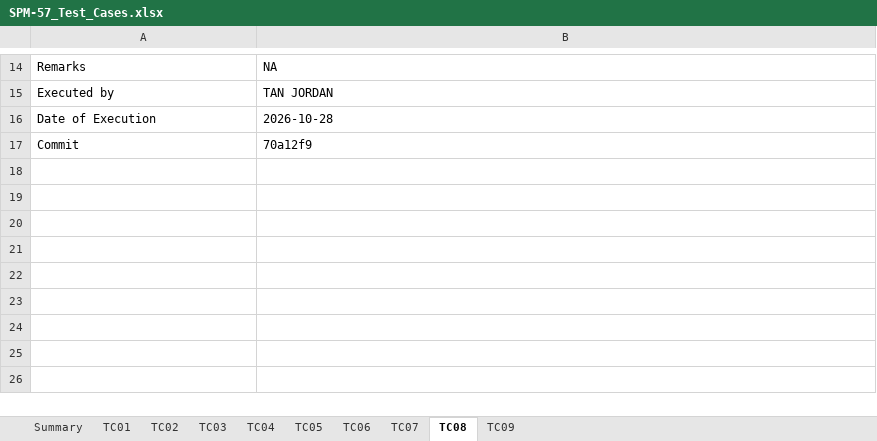
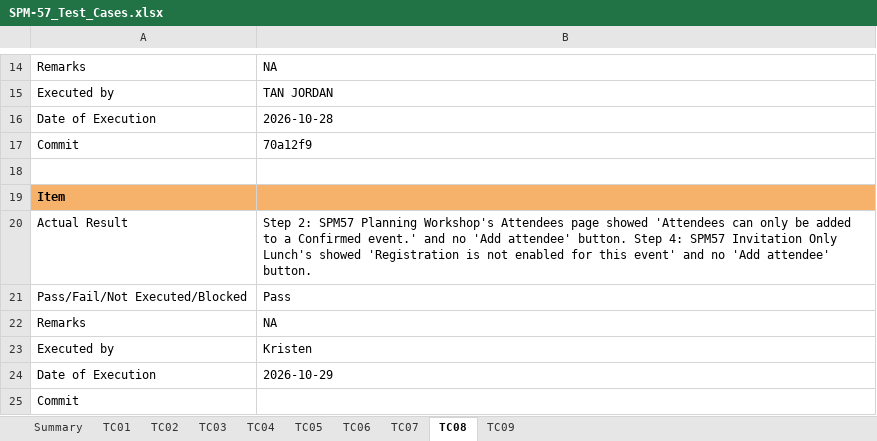
Before and after one commit to kchoongg/IS212, an Excel workbook: docs/test-cases/SPM-57_Test_Cases.xlsx, sheet TC08, drawn as a sheet; only a part is shown, gaps mark what is left out; values as stored, in another font and other column widths than the file's, no borders; the diff names each change by its address in the sheet, - before the commit and + after, or states it on an @@ line.

```diff
--- a/docs/test-cases/SPM-57_Test_Cases.xlsx (sheet TC08)
+++ b/docs/test-cases/SPM-57_Test_Cases.xlsx (sheet TC08)
+row 18: (empty)
+row 19: Item
+row 20: Actual Result | Step 2: SPM57 Planning Workshop's Attendees page showed 'Attendees can only be added to a Confirmed event.' and no 'Add attendee' button. Step 4: SPM57 Invitation Only Lunch's showed 'Registration is not enabled for this event' and no 'Add attendee' button.
+row 21: Pass/Fail/Not Executed/Blocked | Pass
+row 22: Remarks | NA
+row 23: Executed by | Kristen
+row 24: Date of Execution | 2026-10-29
+row 25: Commit
```
Also changed, not shown: sheet TC03, sheet TC02, sheet TC04, sheet TC05, sheet TC01, sheet TC09, 2 more sheets, 2 other files.
